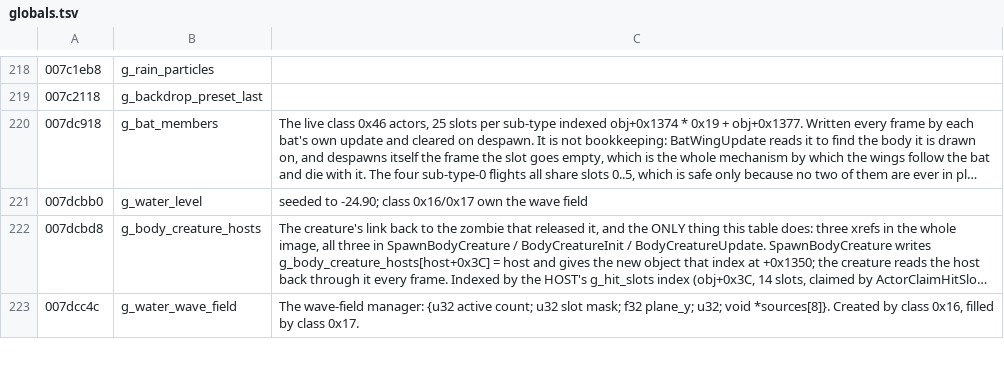
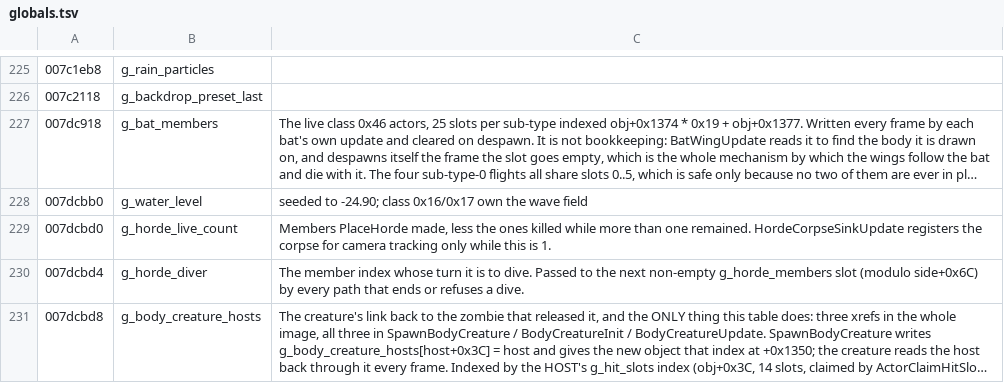
Before and after one commit to saul/hotd2-decomp, a TSV file: ghidra/annotations/globals.tsv, drawn as a sheet; only a part is shown, gaps mark what is left out; the shorter side is filled out with more unchanged rows; long unchanged cells end in …; the diff covers the shown part only; the diff names each change by its address in the sheet, - before the commit and + after, or states it on an @@ line.

```diff
--- a/ghidra/annotations/globals.tsv
+++ b/ghidra/annotations/globals.tsv
+row 229: 007dcbd0 | g_horde_live_count | Members PlaceHorde made, less the ones killed while more than one remained. HordeCorpseSinkUpdate registers the corpse for camera tracking only while this is 1.
+row 230: 007dcbd4 | g_horde_diver | The member index whose turn it is to dive. Passed to the next non-empty g_horde_members slot (modulo side+0x6C) by every path that ends or refuses a dive.
```
Also changed, not shown: 11 added rows elsewhere in this file, 23 other files.
